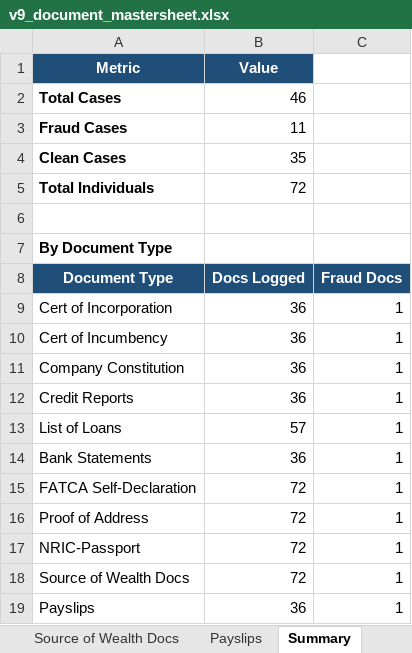
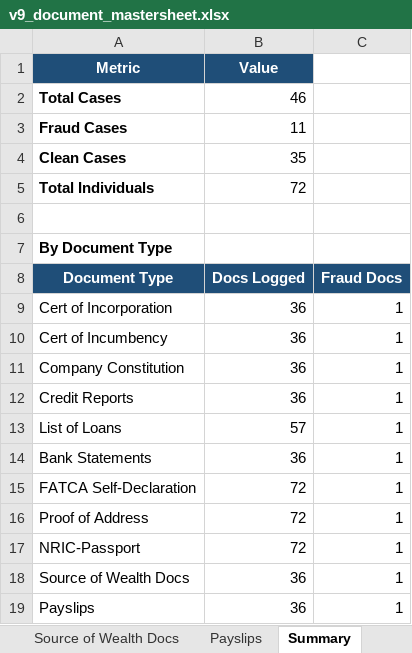
Before and after one commit to smu-fyp-six-sevens/six-sevens, an Excel workbook: backend/doc_gen_scripts/v9_document_mastersheet.xlsx, sheet Summary, drawn as a sheet; values as stored, in another font and other column widths than the file's, no borders; charts and pictures not drawn; the diff names each change by its address in the sheet, - before the commit and + after, or states it on an @@ line.

```diff
--- a/backend/doc_gen_scripts/v9_document_mastersheet.xlsx (sheet Summary)
+++ b/backend/doc_gen_scripts/v9_document_mastersheet.xlsx (sheet Summary)
-B18 (Value): 72
+B18 (Value): 36
```
Also changed, not shown: sheet Source of Wealth Docs, sheet Payslips, formulas that keep their value, charts or pictures, 5 other files.
